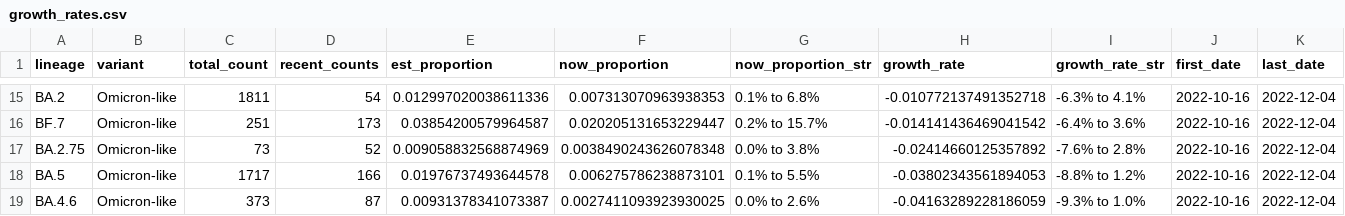
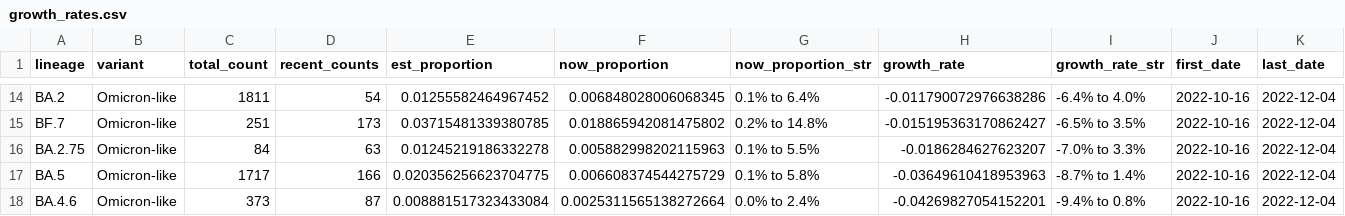
Before and after one commit to andersen-lab/lone_pine, a CSV file: resources/growth_rates.csv, drawn as a sheet; only a part is shown, gaps mark what is left out; addresses are those after the commit; the diff covers the shown part only; the diff names each change by its address in the sheet, - before the commit and + after, or states it on an @@ line.

```diff
--- a/resources/growth_rates.csv
+++ b/resources/growth_rates.csv
-E14 (est_proportion): 0.012997020038611336
+E14 (est_proportion): 0.01255582464967452
-F14 (now_proportion): 0.007313070963938353
+F14 (now_proportion): 0.006848028006068345
-G14 (now_proportion_str): 0.1% to 6.8%
+G14 (now_proportion_str): 0.1% to 6.4%
-H14 (growth_rate): -0.010772137491352718
+H14 (growth_rate): -0.011790072976638286
-I14 (growth_rate_str): -6.3% to 4.1%
+I14 (growth_rate_str): -6.4% to 4.0%
-E15 (est_proportion): 0.03854200579964587
+E15 (est_proportion): 0.03715481339380785
-F15 (now_proportion): 0.020205131653229447
+F15 (now_proportion): 0.018865942081475802
-G15 (now_proportion_str): 0.2% to 15.7%
+G15 (now_proportion_str): 0.2% to 14.8%
-H15 (growth_rate): -0.014141436469041542
+H15 (growth_rate): -0.015195363170862427
-I15 (growth_rate_str): -6.4% to 3.6%
+I15 (growth_rate_str): -6.5% to 3.5%
-C16 (total_count): 73
+C16 (total_count): 84
-D16 (recent_counts): 52
+D16 (recent_counts): 63
-E16 (est_proportion): 0.009058832568874969
+E16 (est_proportion): 0.01245219186332278
-F16 (now_proportion): 0.0038490243626078348
+F16 (now_proportion): 0.005882998202115963
-G16 (now_proportion_str): 0.0% to 3.8%
+G16 (now_proportion_str): 0.1% to 5.5%
-H16 (growth_rate): -0.02414660125357892
+H16 (growth_rate): -0.0186284627623207
-I16 (growth_rate_str): -7.6% to 2.8%
+I16 (growth_rate_str): -7.0% to 3.3%
-E17 (est_proportion): 0.01976737493644578
+E17 (est_proportion): 0.020356256623704775
-F17 (now_proportion): 0.006275786238873101
+F17 (now_proportion): 0.006608374544275729
-G17 (now_proportion_str): 0.1% to 5.5%
+G17 (now_proportion_str): 0.1% to 5.8%
-H17 (growth_rate): -0.03802343561894053
+H17 (growth_rate): -0.03649610418953963
-I17 (growth_rate_str): -8.8% to 1.2%
+I17 (growth_rate_str): -8.7% to 1.4%
-E18 (est_proportion): 0.00931378341073387
+E18 (est_proportion): 0.008881517323433084
-F18 (now_proportion): 0.0027411093923930025
+F18 (now_proportion): 0.0025311565138272664
-G18 (now_proportion_str): 0.0% to 2.6%
+G18 (now_proportion_str): 0.0% to 2.4%
-H18 (growth_rate): -0.04163289228186059
+H18 (growth_rate): -0.04269827054152201
-I18 (growth_rate_str): -9.3% to 1.0%
+I18 (growth_rate_str): -9.4% to 0.8%
```
Also changed, not shown: 1 removed row and 55 edited cells elsewhere in this file.
